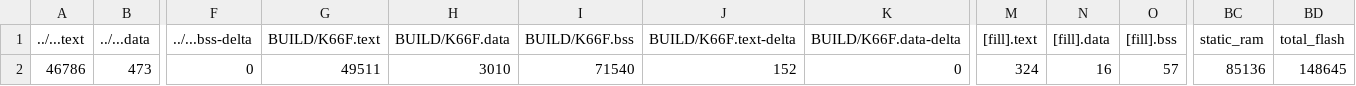
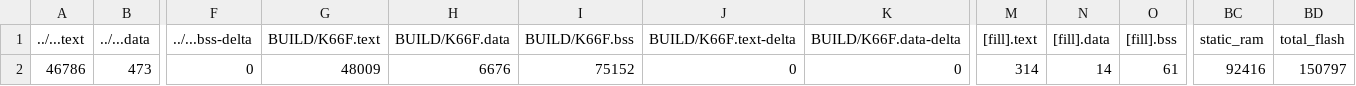
Before and after one commit to leetoby1215/midterm_project, a CSV file: src/model_deploy/BUILD/K66F/GCC_ARM-TFLITE/model_deploy_map.csv, drawn as a sheet; only a part is shown, gaps mark what is left out; the diff names each change by its address in the sheet, - before the commit and + after, or states it on an @@ line.

```diff
--- a/src/model_deploy/BUILD/K66F/GCC_ARM-TFLITE/model_deploy_map.csv
+++ b/src/model_deploy/BUILD/K66F/GCC_ARM-TFLITE/model_deploy_map.csv
-G2 (BUILD/K66F.text): 49511
+G2 (BUILD/K66F.text): 48009
-H2 (BUILD/K66F.data): 3010
+H2 (BUILD/K66F.data): 6676
-I2 (BUILD/K66F.bss): 71540
+I2 (BUILD/K66F.bss): 75152
-J2 (BUILD/K66F.text-delta): 152
+J2 (BUILD/K66F.text-delta): 0
-M2 ([fill].text): 324
+M2 ([fill].text): 314
-N2 ([fill].data): 16
+N2 ([fill].data): 14
-O2 ([fill].bss): 57
+O2 ([fill].bss): 61
-BC2 (static_ram): 85136
+BC2 (static_ram): 92416
-BD2 (total_flash): 148645
+BD2 (total_flash): 150797
```
Also changed, not shown: 10 other files.
